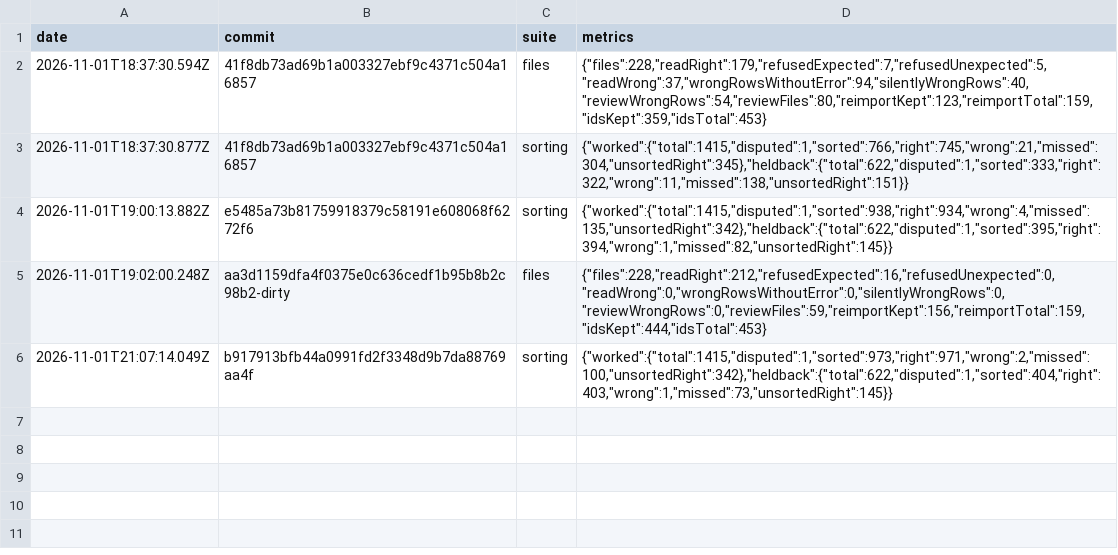
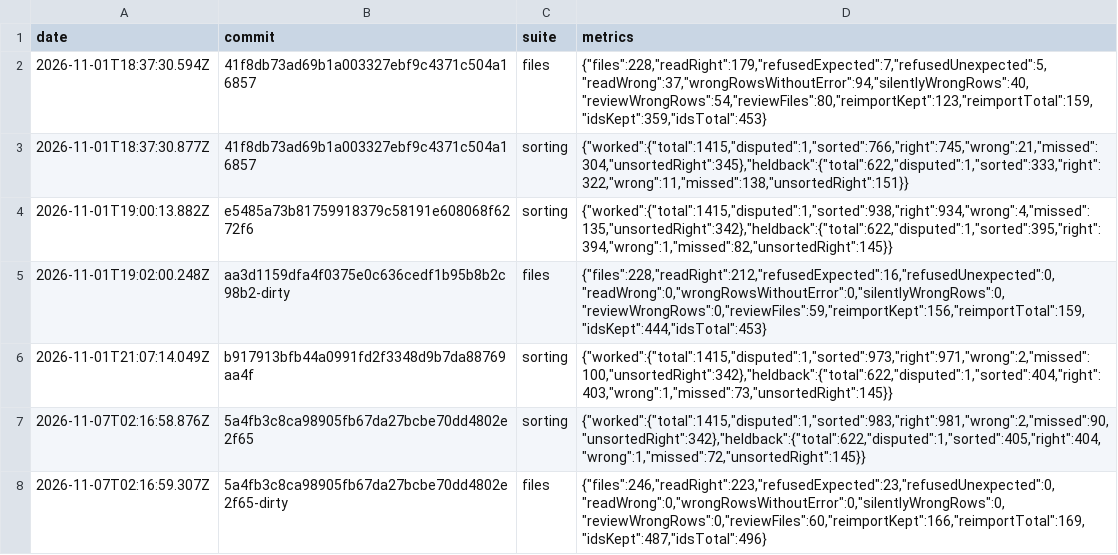
Before and after one commit to Ares-Empire/aresium, a CSV file: eval/history.csv, drawn as a sheet; the diff names each change by its address in the sheet, - before the commit and + after, or states it on an @@ line.

```diff
--- a/eval/history.csv
+++ b/eval/history.csv
+row 7: 2026-11-07T02:16:58.876Z | 5a4fb3c8ca98905fb67da27bcbe70dd4802e2f65 | sorting | {"worked":{"total":1415,"disputed":1,"sorted":983,"right":981,"wrong":2,"missed":90,"unsortedRight":342},"heldback":{"total":622,"disputed":1,"sorted":405,"right":404,"wrong":1,"missed":72,"unsortedRight":145}}
+row 8: 2026-11-07T02:16:59.307Z | 5a4fb3c8ca98905fb67da27bcbe70dd4802e2f65-dirty | files | {"files":246,"readRight":223,"refusedExpected":23,"refusedUnexpected":0,"readWrong":0,"wrongRowsWithoutError":0,"silentlyWrongRows":0,"reviewWrongRows":0,"reviewFiles":60,"reimportKept":166,"reimportTotal":169,"idsKept":487,"idsTotal":496}
```
